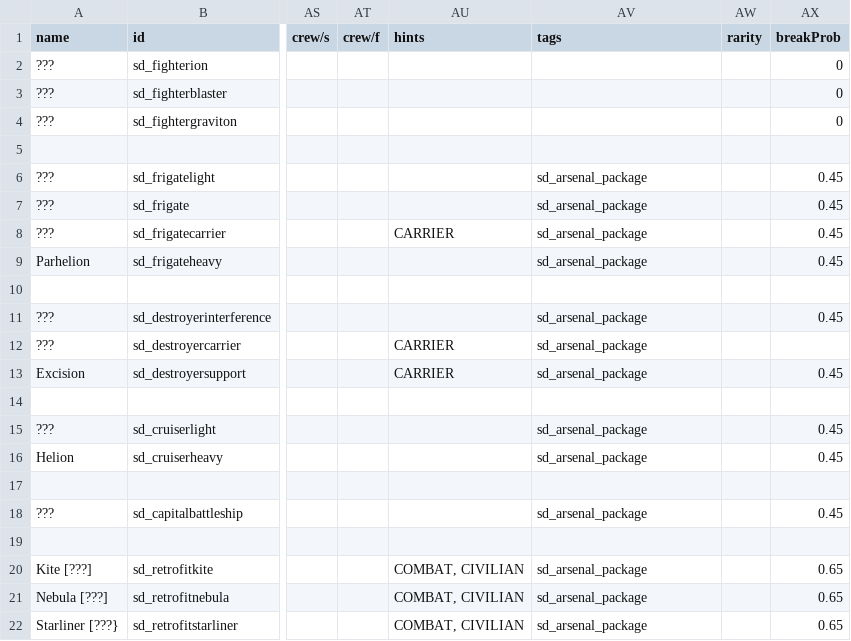
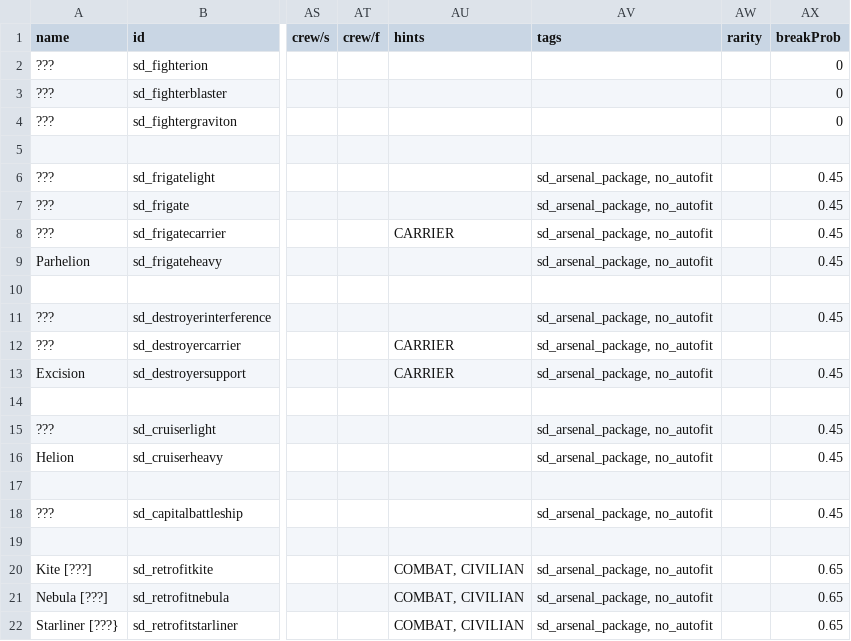
Before and after one commit to Sorrydough/Doughsector, a CSV file: data/hulls/ship_data.csv, drawn as a sheet; only a part is shown, gaps mark what is left out; the diff names each change by its address in the sheet, - before the commit and + after, or states it on an @@ line.

```diff
--- a/data/hulls/ship_data.csv
+++ b/data/hulls/ship_data.csv
-AV6:AV9 (tags): sd_arsenal_package
+AV6:AV9 (tags): sd_arsenal_package, no_autofit
-AV11:AV13 (tags): sd_arsenal_package
+AV11:AV13 (tags): sd_arsenal_package, no_autofit
-AV15:AV16 (tags): sd_arsenal_package
+AV15:AV16 (tags): sd_arsenal_package, no_autofit
-AV18 (tags): sd_arsenal_package
+AV18 (tags): sd_arsenal_package, no_autofit
-AV20:AV22 (tags): sd_arsenal_package
+AV20:AV22 (tags): sd_arsenal_package, no_autofit
```
Also changed, not shown: data/weapons/weapon_data.csv, 8 other files.
